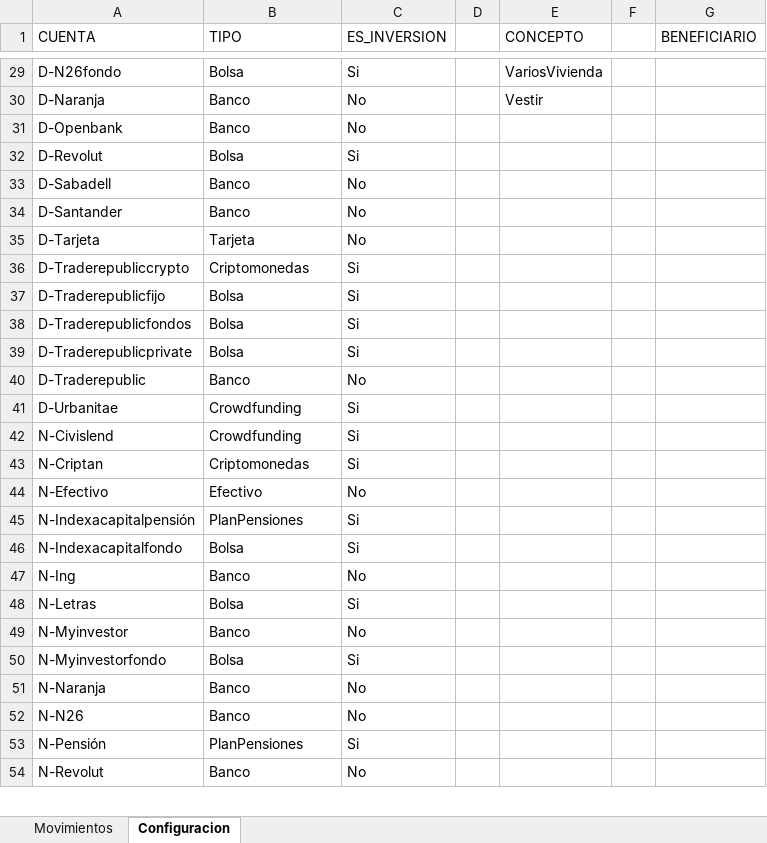
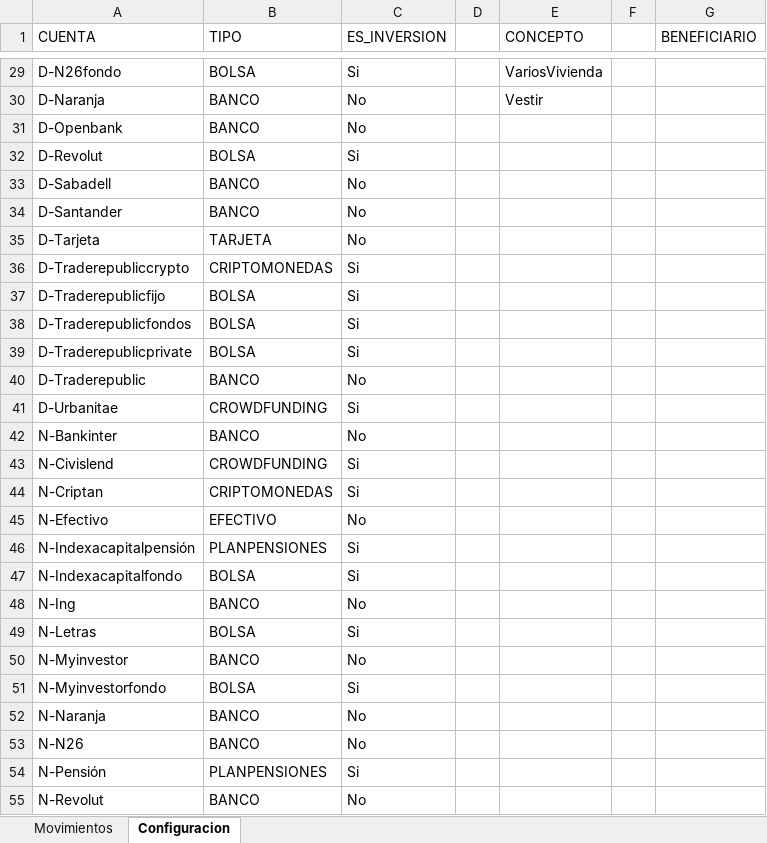
Before and after one commit to danijdzg/aiDANaI, an Excel workbook: dani/aidanai.xlsx, sheet Configuracion, drawn as a sheet; only a part is shown, gaps mark what is left out; values as stored, in another font and other column widths than the file's, no borders; addresses are those after the commit; the diff covers the shown part only; the diff names each change by its address in the sheet, - before the commit and + after, or states it on an @@ line.

```diff
--- a/dani/aidanai.xlsx (sheet Configuracion)
+++ b/dani/aidanai.xlsx (sheet Configuracion)
-B29 (TIPO): Bolsa
+B29 (TIPO): BOLSA
-B30:B31 (TIPO): Banco
+B30:B31 (TIPO): BANCO
-B32 (TIPO): Bolsa
+B32 (TIPO): BOLSA
-B33:B34 (TIPO): Banco
+B33:B34 (TIPO): BANCO
-B35 (TIPO): Tarjeta
+B35 (TIPO): TARJETA
-B36 (TIPO): Criptomonedas
+B36 (TIPO): CRIPTOMONEDAS
-B37:B39 (TIPO): Bolsa
+B37:B39 (TIPO): BOLSA
-B40 (TIPO): Banco
+B40 (TIPO): BANCO
-B41 (TIPO): Crowdfunding
+B41 (TIPO): CROWDFUNDING
+row 42: N-Bankinter | BANCO | No
-B43 (TIPO): Crowdfunding
+B43 (TIPO): CROWDFUNDING
-B44 (TIPO): Criptomonedas
+B44 (TIPO): CRIPTOMONEDAS
-B45 (TIPO): Efectivo
+B45 (TIPO): EFECTIVO
-B46 (TIPO): PlanPensiones
+B46 (TIPO): PLANPENSIONES
-B47 (TIPO): Bolsa
+B47 (TIPO): BOLSA
-B48 (TIPO): Banco
+B48 (TIPO): BANCO
-B49 (TIPO): Bolsa
+B49 (TIPO): BOLSA
-B50 (TIPO): Banco
+B50 (TIPO): BANCO
-B51 (TIPO): Bolsa
+B51 (TIPO): BOLSA
-B52:B53 (TIPO): Banco
+B52:B53 (TIPO): BANCO
-B54 (TIPO): PlanPensiones
+B54 (TIPO): PLANPENSIONES
-B55 (TIPO): Banco
+B55 (TIPO): BANCO
```
Also changed, not shown: 1 added row and 34 edited cells elsewhere in this sheet, sheet Movimientos.
